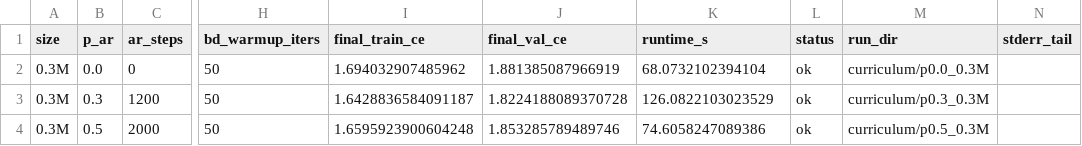
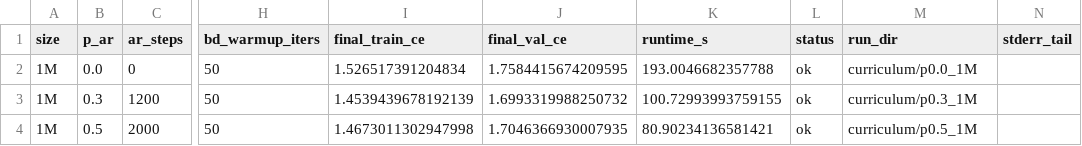
Before and after one commit to Chang-Han-Chen/shakespeare-dLM, a CSV file: curriculum/summary.csv, drawn as a sheet; only a part is shown, gaps mark what is left out; the diff names each change by its address in the sheet, - before the commit and + after, or states it on an @@ line.

```diff
--- a/curriculum/summary.csv
+++ b/curriculum/summary.csv
-A2:A4 (size): 0.3M
+A2:A4 (size): 1M
-I2 (final_train_ce): 1.694032907485962
+I2 (final_train_ce): 1.526517391204834
-J2 (final_val_ce): 1.881385087966919
+J2 (final_val_ce): 1.7584415674209595
-K2 (runtime_s): 68.0732102394104
+K2 (runtime_s): 193.0046682357788
-M2 (run_dir): curriculum/p0.0_0.3M
+M2 (run_dir): curriculum/p0.0_1M
-I3 (final_train_ce): 1.6428836584091187
+I3 (final_train_ce): 1.4539439678192139
-J3 (final_val_ce): 1.8224188089370728
+J3 (final_val_ce): 1.6993319988250732
-K3 (runtime_s): 126.0822103023529
+K3 (runtime_s): 100.72993993759155
-M3 (run_dir): curriculum/p0.3_0.3M
+M3 (run_dir): curriculum/p0.3_1M
-I4 (final_train_ce): 1.6595923900604248
+I4 (final_train_ce): 1.4673011302947998
-J4 (final_val_ce): 1.853285789489746
+J4 (final_val_ce): 1.7046366930007935
-K4 (runtime_s): 74.6058247089386
+K4 (runtime_s): 80.90234136581421
-M4 (run_dir): curriculum/p0.5_0.3M
+M4 (run_dir): curriculum/p0.5_1M
```
Also changed, not shown: 3 other files.
